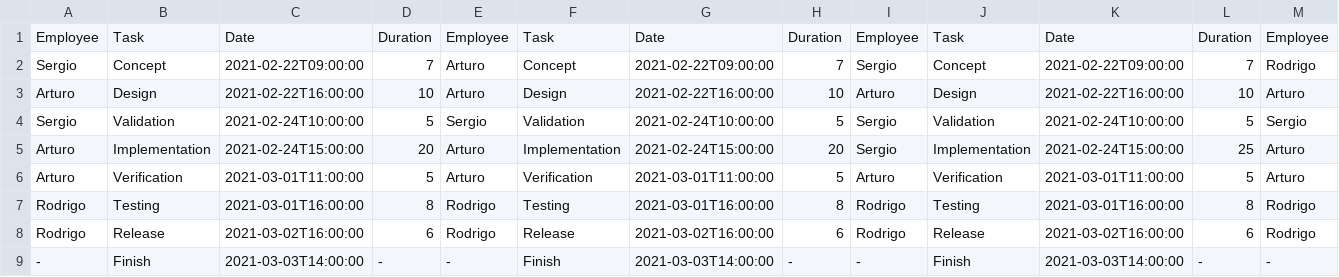
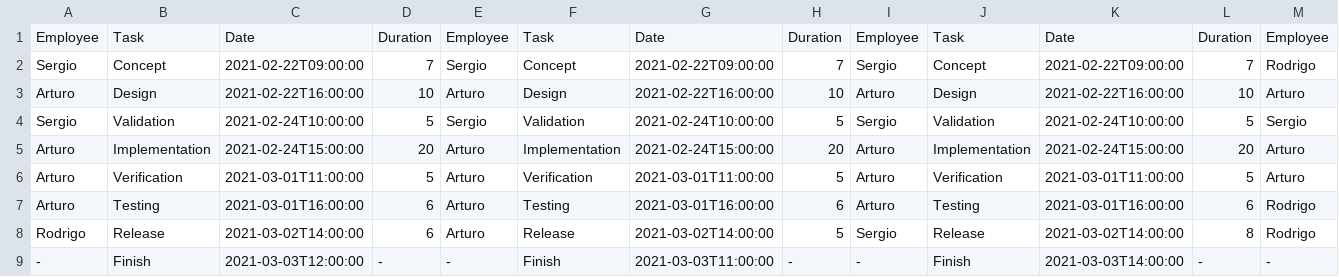
Before and after one commit to DigitalRodri/TFG, a CSV file: Concept-0/Solution.csv, drawn as a sheet; only a part is shown; the diff names each change by its address in the sheet, - before the commit and + after, or states it on an @@ line.

```diff
--- a/Concept-0/Solution.csv
+++ b/Concept-0/Solution.csv
-E2: Arturo
+E2: Sergio
-I5: Sergio
+I5: Arturo
-L5: 25
+L5: 20
-A7: Rodrigo
+A7: Arturo
-D7: 8
+D7: 6
-E7:E8: Rodrigo
+E7:E8: Arturo
-H7: 8
+H7: 6
-I7: Rodrigo
+I7: Arturo
-L7: 8
+L7: 6
-C8: 2021-03-02T16:00:00
+C8: 2021-03-02T14:00:00
-G8: 2021-03-02T16:00:00
+G8: 2021-03-02T14:00:00
-H8: 6
+H8: 5
-I8: Rodrigo
+I8: Sergio
-K8: 2021-03-02T16:00:00
+K8: 2021-03-02T14:00:00
-L8: 6
+L8: 8
-C9: 2021-03-03T14:00:00
+C9: 2021-03-03T12:00:00
-G9: 2021-03-03T14:00:00
+G9: 2021-03-03T11:00:00
```
Also changed, not shown: 8 other files.
